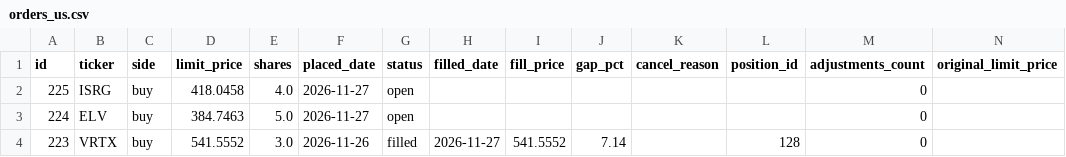
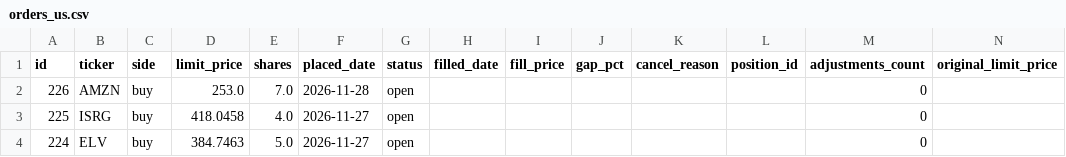
Before and after one commit to benjaminneilan16/small-cap, a CSV file: reports/orders_us.csv, drawn as a sheet; only a part is shown; the shorter side is filled out with more unchanged rows; the diff names each change by its address in the sheet, - before the commit and + after, or states it on an @@ line.

```diff
--- a/reports/orders_us.csv
+++ b/reports/orders_us.csv
+row 2: 226 | AMZN | buy | 253.0 | 7.0 | 2026-11-28 | open |  |  |  |  |  | 0
```
Also changed, not shown: 3 other files.
